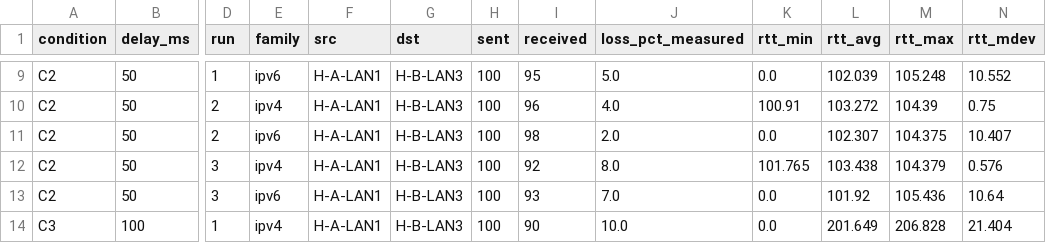
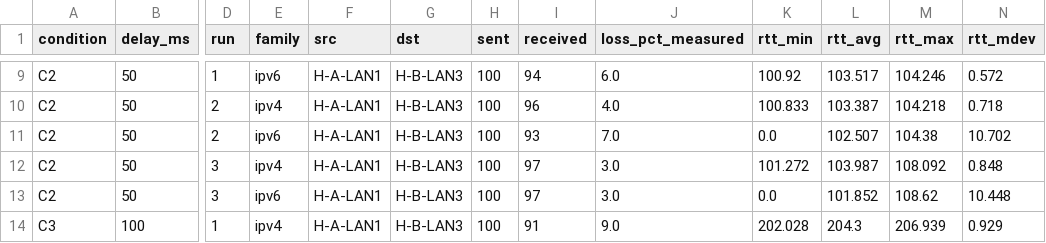
Before and after one commit to Sehlarazzak/Address_Planner, a CSV file: evidence/small_impairment/impairment_runs.csv, drawn as a sheet; only a part is shown, gaps mark what is left out; the diff covers the shown part only; the diff names each change by its address in the sheet, - before the commit and + after, or states it on an @@ line.

```diff
--- a/evidence/small_impairment/impairment_runs.csv
+++ b/evidence/small_impairment/impairment_runs.csv
-I9 (received): 95
+I9 (received): 94
-J9 (loss_pct_measured): 5.0
+J9 (loss_pct_measured): 6.0
-K9 (rtt_min): 0.0
+K9 (rtt_min): 100.92
-L9 (rtt_avg): 102.039
+L9 (rtt_avg): 103.517
-M9 (rtt_max): 105.248
+M9 (rtt_max): 104.246
-N9 (rtt_mdev): 10.552
+N9 (rtt_mdev): 0.572
-K10 (rtt_min): 100.91
+K10 (rtt_min): 100.833
-L10 (rtt_avg): 103.272
+L10 (rtt_avg): 103.387
-M10 (rtt_max): 104.39
+M10 (rtt_max): 104.218
-N10 (rtt_mdev): 0.75
+N10 (rtt_mdev): 0.718
-I11 (received): 98
+I11 (received): 93
-J11 (loss_pct_measured): 2.0
+J11 (loss_pct_measured): 7.0
-L11 (rtt_avg): 102.307
+L11 (rtt_avg): 102.507
-M11 (rtt_max): 104.375
+M11 (rtt_max): 104.38
-N11 (rtt_mdev): 10.407
+N11 (rtt_mdev): 10.702
-I12 (received): 92
+I12 (received): 97
-J12 (loss_pct_measured): 8.0
+J12 (loss_pct_measured): 3.0
-K12 (rtt_min): 101.765
+K12 (rtt_min): 101.272
-L12 (rtt_avg): 103.438
+L12 (rtt_avg): 103.987
-M12 (rtt_max): 104.379
+M12 (rtt_max): 108.092
-N12 (rtt_mdev): 0.576
+N12 (rtt_mdev): 0.848
-I13 (received): 93
+I13 (received): 97
-J13 (loss_pct_measured): 7.0
+J13 (loss_pct_measured): 3.0
-L13 (rtt_avg): 101.92
+L13 (rtt_avg): 101.852
-M13 (rtt_max): 105.436
+M13 (rtt_max): 108.62
-N13 (rtt_mdev): 10.64
+N13 (rtt_mdev): 10.448
-I14 (received): 90
+I14 (received): 91
-J14 (loss_pct_measured): 10.0
+J14 (loss_pct_measured): 9.0
-K14 (rtt_min): 0.0
+K14 (rtt_min): 202.028
-L14 (rtt_avg): 201.649
+L14 (rtt_avg): 204.3
-M14 (rtt_max): 206.828
+M14 (rtt_max): 206.939
-N14 (rtt_mdev): 21.404
+N14 (rtt_mdev): 0.929
```
Also changed, not shown: 55 edited cells elsewhere in this file, evidence/small_impairment/impairment_summary.csv, 17 other files.
